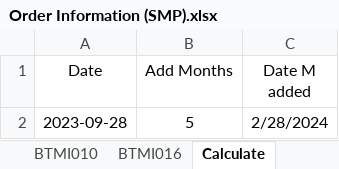
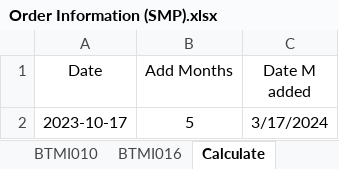
Before and after one commit to baothuy/gocad-auto-katalon, an Excel workbook: Data/Sheet Metal Part/Order/Order Information (SMP).xlsx, sheet Calculate, drawn as a sheet; values as stored, in another font and other column widths than the file's, no borders; the diff names each change by its address in the sheet, - before the commit and + after, or states it on an @@ line.

```diff
--- a/Data/Sheet Metal Part/Order/Order Information (SMP).xlsx (sheet Calculate)
+++ b/Data/Sheet Metal Part/Order/Order Information (SMP).xlsx (sheet Calculate)
-A2 (Date): 2023-09-28
+A2 (Date): 2023-10-17
-C2 (Date M added): 2/28/2024
+C2 (Date M added): 3/17/2024
```
Also changed, not shown: sheet FPA012-013-015-017, sheet FPA018-019, sheet BTMI016, sheet BTMI010, sheet FPA011, sheet FPA014-016-020, Data/Milled Or Turned Parts/Order/Order Information (MTP).xlsx, 51 other files.
